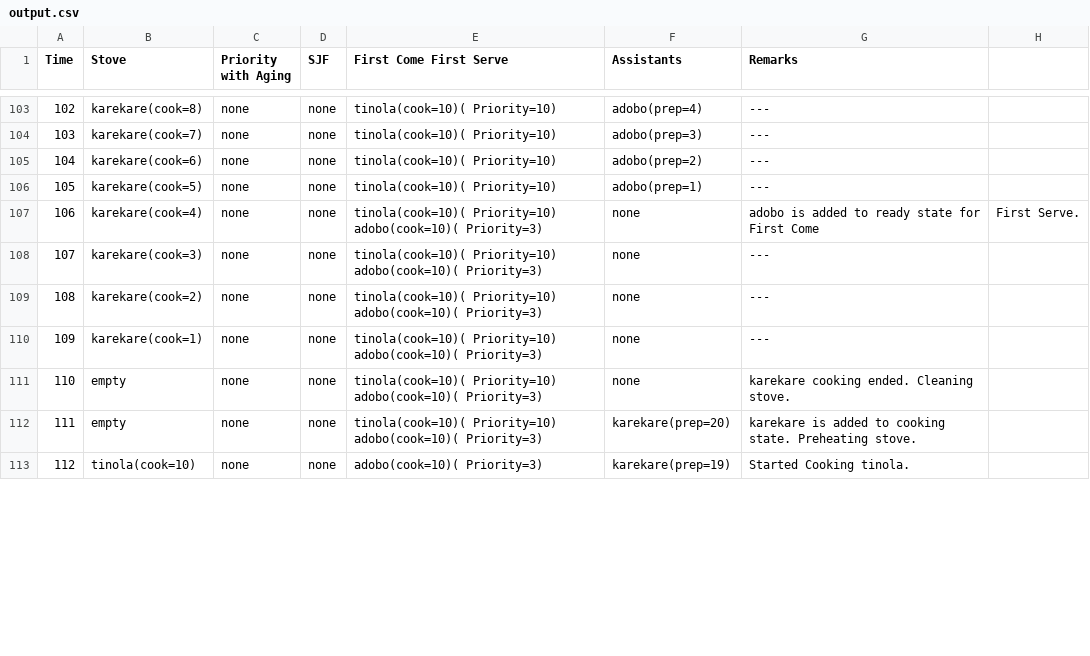
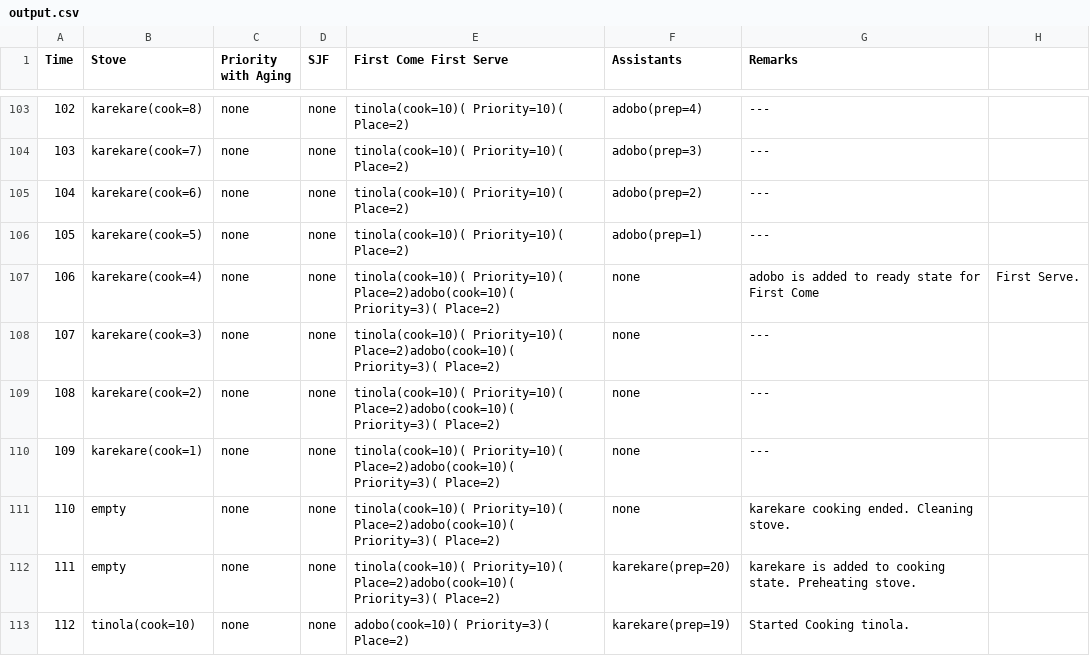
Before and after one commit to TigerTopher/TinolangAdoboSilog, a CSV file: output.csv, drawn as a sheet; only a part is shown, gaps mark what is left out; the diff covers the shown part only.

```diff
--- a/output.csv
+++ b/output.csv
@@ -103,11 +103,11 @@ Time, Stove, Priority with Aging, SJF, First Come First Serve, Assistants, Remar
-102,karekare(cook=8) ,none ,none ,tinola(cook=10)( Priority=10) ,adobo(prep=4) ,---
-103,karekare(cook=7) ,none ,none ,tinola(cook=10)( Priority=10) ,adobo(prep=3) ,---
-104,karekare(cook=6) ,none ,none ,tinola(cook=10)( Priority=10) ,adobo(prep=2) ,---
-105,karekare(cook=5) ,none ,none ,tinola(cook=10)( Priority=10) ,adobo(prep=1) ,---
-106,karekare(cook=4) ,none ,none ,tinola(cook=10)( Priority=10) adobo(cook=10)( Priority=3) ,none ,adobo is added to ready state for First Come, First Serve.
-107,karekare(cook=3) ,none ,none ,tinola(cook=10)( Priority=10) adobo(cook=10)( Priority=3) ,none ,---
-108,karekare(cook=2) ,none ,none ,tinola(cook=10)( Priority=10) adobo(cook=10)( Priority=3) ,none ,---
-109,karekare(cook=1) ,none ,none ,tinola(cook=10)( Priority=10) adobo(cook=10)( Priority=3) ,none ,---
-110,empty ,none ,none ,tinola(cook=10)( Priority=10) adobo(cook=10)( Priority=3) ,none ,karekare cooking ended. Cleaning stove.
-111,empty ,none ,none ,tinola(cook=10)( Priority=10) adobo(cook=10)( Priority=3) ,karekare(prep=20) ,karekare is added to cooking state. Preheating stove.
-112,tinola(cook=10) ,none ,none ,adobo(cook=10)( Priority=3) ,karekare(prep=19) ,Started Cooking tinola.
+102,karekare(cook=8) ,none ,none ,tinola(cook=10)( Priority=10)( Place=2),adobo(prep=4) ,---
+103,karekare(cook=7) ,none ,none ,tinola(cook=10)( Priority=10)( Place=2),adobo(prep=3) ,---
+104,karekare(cook=6) ,none ,none ,tinola(cook=10)( Priority=10)( Place=2),adobo(prep=2) ,---
+105,karekare(cook=5) ,none ,none ,tinola(cook=10)( Priority=10)( Place=2),adobo(prep=1) ,---
+106,karekare(cook=4) ,none ,none ,tinola(cook=10)( Priority=10)( Place=2)adobo(cook=10)( Priority=3)( Place=2),none ,adobo is added to ready state for First Come, First Serve.
+107,karekare(cook=3) ,none ,none ,tinola(cook=10)( Priority=10)( Place=2)adobo(cook=10)( Priority=3)( Place=2),none ,---
+108,karekare(cook=2) ,none ,none ,tinola(cook=10)( Priority=10)( Place=2)adobo(cook=10)( Priority=3)( Place=2),none ,---
+109,karekare(cook=1) ,none ,none ,tinola(cook=10)( Priority=10)( Place=2)adobo(cook=10)( Priority=3)( Place=2),none ,---
+110,empty ,none ,none ,tinola(cook=10)( Priority=10)( Place=2)adobo(cook=10)( Priority=3)( Place=2),none ,karekare cooking ended. Cleaning stove.
+111,empty ,none ,none ,tinola(cook=10)( Priority=10)( Place=2)adobo(cook=10)( Priority=3)( Place=2),karekare(prep=20) ,karekare is added to cooking state. Preheating stove.
+112,tinola(cook=10) ,none ,none ,adobo(cook=10)( Priority=3)( Place=2),karekare(prep=19) ,Started Cooking tinola.
```
Also changed, not shown: 119 edited cells elsewhere in this file, 1 other file.
